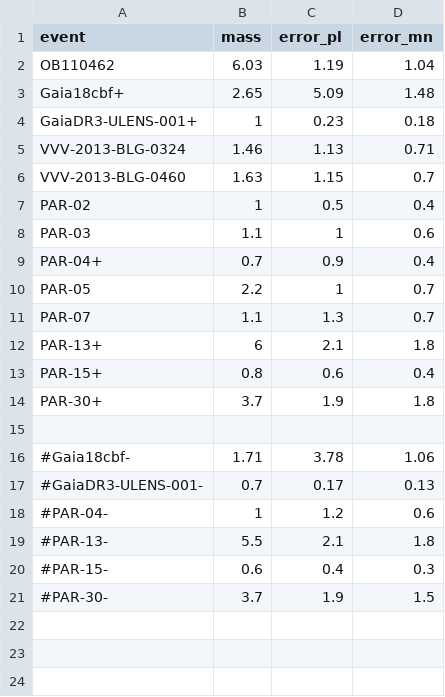
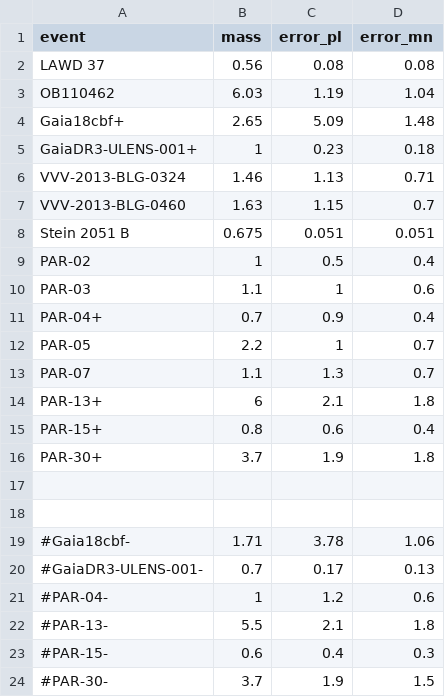
Before and after one commit to KKruszynska/dark_lens_plots, a CSV file: remnant_mass_hist/BH_NS_ulens.csv, drawn as a sheet.

```diff
--- a/remnant_mass_hist/BH_NS_ulens.csv
+++ b/remnant_mass_hist/BH_NS_ulens.csv
@@ -1,2 +1,3 @@
 event,mass,error_pl,error_mn
+LAWD 37,0.56,0.08,0.08
 OB110462,6.03,1.19,1.04
@@ -6,2 +7,3 @@ VVV-2013-BLG-0324,1.46,1.13,0.71
 VVV-2013-BLG-0460,1.63,1.15,0.7
+Stein 2051 B,0.675,0.051,0.051
 PAR-02,1,0.5,0.4
@@ -14,2 +16,3 @@ PAR-15+,0.8,0.6,0.4
 PAR-30+,3.7,1.9,1.8
+
 
```
Also changed, not shown: 6 other files.
